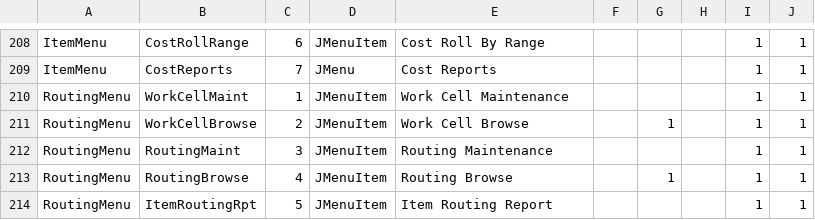
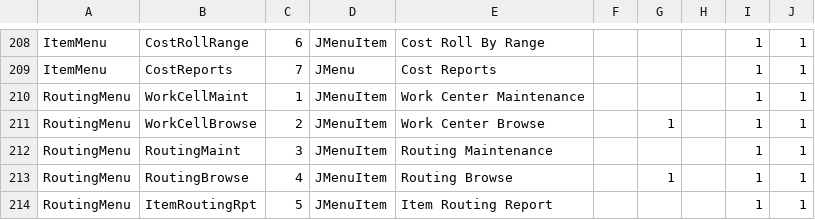
Before and after one commit to karandhot/blueseer, a CSV file: sf/data/en/menutree.csv, drawn as a sheet; only a part is shown, gaps mark what is left out.

```diff
--- a/sf/data/en/menutree.csv
+++ b/sf/data/en/menutree.csv
@@ -209,4 +209,4 @@ ItemMenu,CostRollRange,6,JMenuItem,Cost Roll By Range,,,,1,1
 ItemMenu,CostReports,7,JMenu,Cost Reports,,,,1,1
-RoutingMenu,WorkCellMaint,1,JMenuItem,Work Cell Maintenance,,,,1,1
-RoutingMenu,WorkCellBrowse,2,JMenuItem,Work Cell Browse,,1,,1,1
+RoutingMenu,WorkCellMaint,1,JMenuItem,Work Center Maintenance,,,,1,1
+RoutingMenu,WorkCellBrowse,2,JMenuItem,Work Center Browse,,1,,1,1
 RoutingMenu,RoutingMaint,3,JMenuItem,Routing Maintenance,,,,1,1
```
Also changed, not shown: 8 other files.
